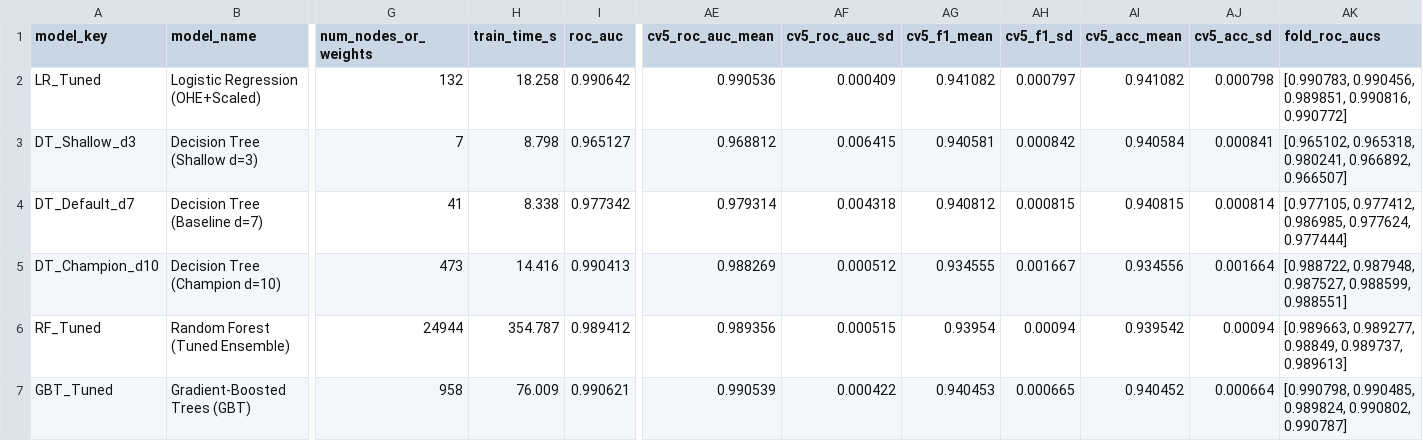
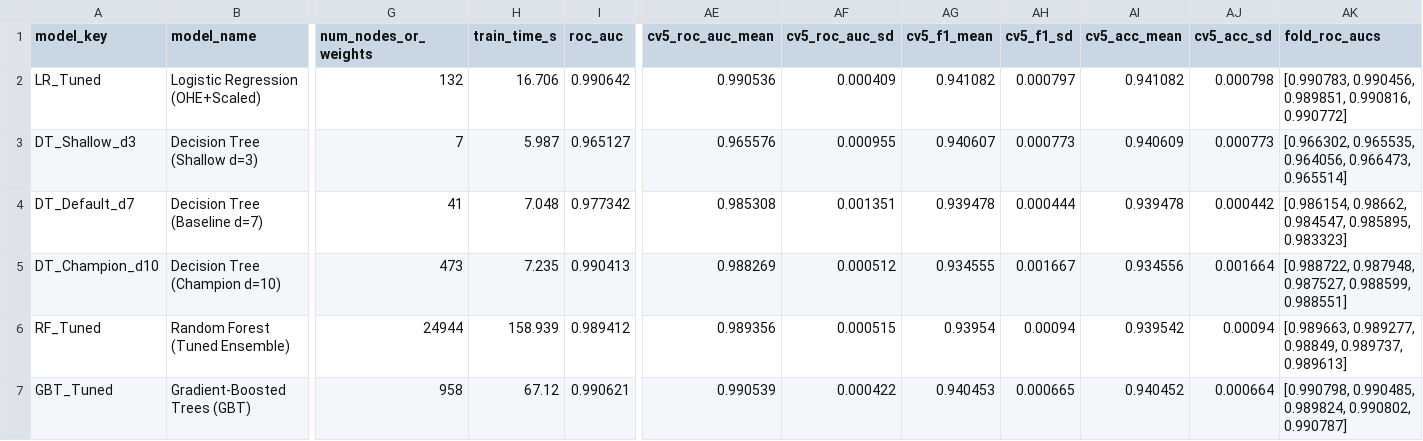
Before and after one commit to ClaveAP/bigdata8, a CSV file: reports/metrics/model_comparison.csv, drawn as a sheet; only a part is shown, gaps mark what is left out; the diff names each change by its address in the sheet, - before the commit and + after, or states it on an @@ line.

```diff
--- a/reports/metrics/model_comparison.csv
+++ b/reports/metrics/model_comparison.csv
-H2 (train_time_s): 18.258
+H2 (train_time_s): 16.706
-H3 (train_time_s): 8.798
+H3 (train_time_s): 5.987
-AE3 (cv5_roc_auc_mean): 0.968812
+AE3 (cv5_roc_auc_mean): 0.965576
-AF3 (cv5_roc_auc_sd): 0.006415
+AF3 (cv5_roc_auc_sd): 0.000955
-AG3 (cv5_f1_mean): 0.940581
+AG3 (cv5_f1_mean): 0.940607
-AH3 (cv5_f1_sd): 0.000842
+AH3 (cv5_f1_sd): 0.000773
-AI3 (cv5_acc_mean): 0.940584
+AI3 (cv5_acc_mean): 0.940609
-AJ3 (cv5_acc_sd): 0.000841
+AJ3 (cv5_acc_sd): 0.000773
-AK3 (fold_roc_aucs): [0.965102, 0.965318, 0.980241, 0.966892, 0.966507]
+AK3 (fold_roc_aucs): [0.966302, 0.965535, 0.964056, 0.966473, 0.965514]
-H4 (train_time_s): 8.338
+H4 (train_time_s): 7.048
-AE4 (cv5_roc_auc_mean): 0.979314
+AE4 (cv5_roc_auc_mean): 0.985308
-AF4 (cv5_roc_auc_sd): 0.004318
+AF4 (cv5_roc_auc_sd): 0.001351
-AG4 (cv5_f1_mean): 0.940812
+AG4 (cv5_f1_mean): 0.939478
-AH4 (cv5_f1_sd): 0.000815
+AH4 (cv5_f1_sd): 0.000444
-AI4 (cv5_acc_mean): 0.940815
+AI4 (cv5_acc_mean): 0.939478
-AJ4 (cv5_acc_sd): 0.000814
+AJ4 (cv5_acc_sd): 0.000442
-AK4 (fold_roc_aucs): [0.977105, 0.977412, 0.986985, 0.977624, 0.977444]
+AK4 (fold_roc_aucs): [0.986154, 0.98662, 0.984547, 0.985895, 0.983323]
-H5 (train_time_s): 14.416
+H5 (train_time_s): 7.235
-H6 (train_time_s): 354.787
+H6 (train_time_s): 158.939
-H7 (train_time_s): 76.009
+H7 (train_time_s): 67.12
```
Also changed, not shown: reports/metrics/bootstrap_auc_deltas.csv, reports/metrics/dt_tuning_grid.csv, 21 other files.
